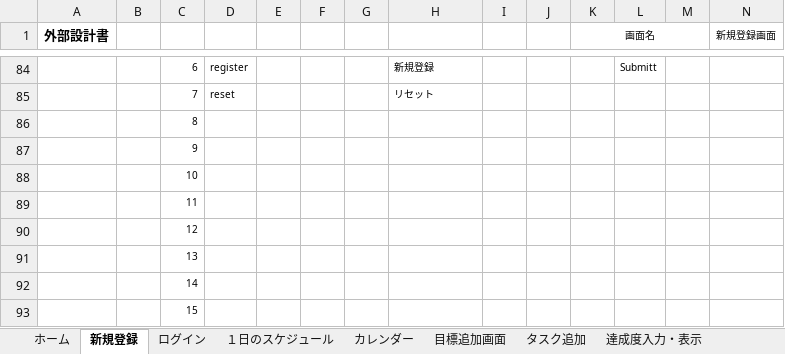
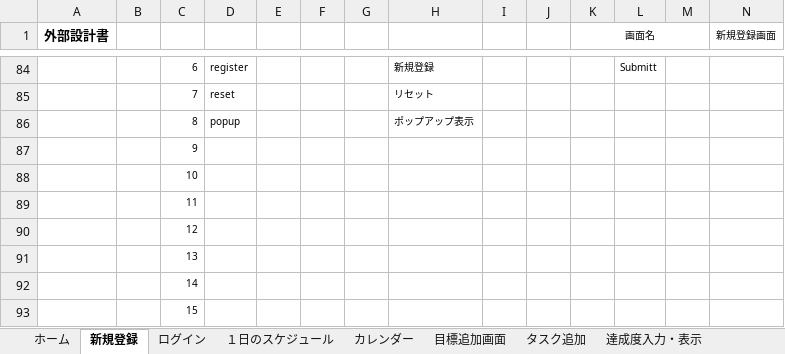
Before and after one commit to dojo2023/D-4, an Excel workbook: doc/D4_ドキュメント/04_外部設計書_D4 .xlsx, sheet 新規登録, drawn as a sheet; only a part is shown, gaps mark what is left out; values as stored, in another font and other column widths than the file's, no borders; charts and pictures not drawn; removed rows and columns are numbered as before the commit, all else as after; rows hold the shown columns only; the diff names each change by its address in the sheet, - before the commit and + after, or states it on an @@ line.

Commit message:
外部設計書の特大アップデート

```diff
--- a/doc/D4_ドキュメント/04_外部設計書_D4 .xlsx (sheet 新規登録)
+++ b/doc/D4_ドキュメント/04_外部設計書_D4 .xlsx (sheet 新規登録)
-row 86:  |  | 8
+row 86:  |  | 8 | popup |  |  |  | ポップアップ表示
```
Also changed, not shown: charts or pictures.
